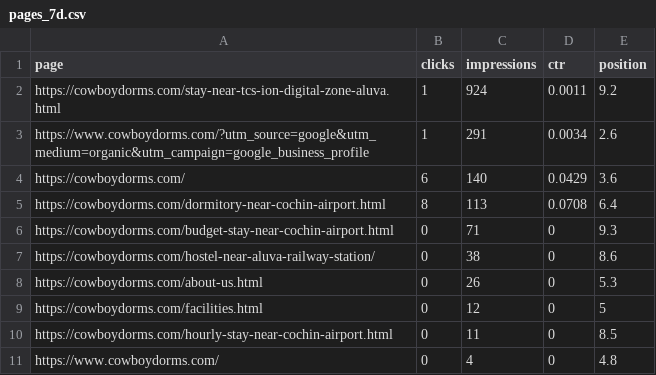
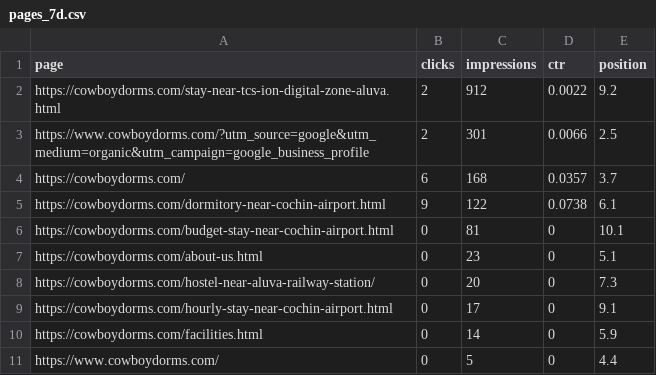
Before and after one commit to tourwithanand/cowboydorms, a CSV file: latest/pages_7d.csv, drawn as a sheet.

```diff
--- a/latest/pages_7d.csv
+++ b/latest/pages_7d.csv
@@ -1,11 +1,11 @@
 page,clicks,impressions,ctr,position
-https://cowboydorms.com/stay-near-tcs-ion-digital-zone-aluva.html,1,924,0.0011,9.2
-https://www.cowboydorms.com/?utm_source=google&utm_medium=organic&utm_campaign=google_business_profile,1,291,0.0034,2.6
-https://cowboydorms.com/,6,140,0.0429,3.6
-https://cowboydorms.com/dormitory-near-cochin-airport.html,8,113,0.0708,6.4
-https://cowboydorms.com/budget-stay-near-cochin-airport.html,0,71,0,9.3
-https://cowboydorms.com/hostel-near-aluva-railway-station/,0,38,0,8.6
-https://cowboydorms.com/about-us.html,0,26,0,5.3
-https://cowboydorms.com/facilities.html,0,12,0,5
-https://cowboydorms.com/hourly-stay-near-cochin-airport.html,0,11,0,8.5
-https://www.cowboydorms.com/,0,4,0,4.8
+https://cowboydorms.com/stay-near-tcs-ion-digital-zone-aluva.html,2,912,0.0022,9.2
+https://www.cowboydorms.com/?utm_source=google&utm_medium=organic&utm_campaign=google_business_profile,2,301,0.0066,2.5
+https://cowboydorms.com/,6,168,0.0357,3.7
+https://cowboydorms.com/dormitory-near-cochin-airport.html,9,122,0.0738,6.1
+https://cowboydorms.com/budget-stay-near-cochin-airport.html,0,81,0,10.1
+https://cowboydorms.com/about-us.html,0,23,0,5.1
+https://cowboydorms.com/hostel-near-aluva-railway-station/,0,20,0,7.3
+https://cowboydorms.com/hourly-stay-near-cochin-airport.html,0,17,0,9.1
+https://cowboydorms.com/facilities.html,0,14,0,5.9
+https://www.cowboydorms.com/,0,5,0,4.4
```
Also changed, not shown: latest/ga4_landing_7d.csv, latest/queries_7d.csv, 15 other files.
